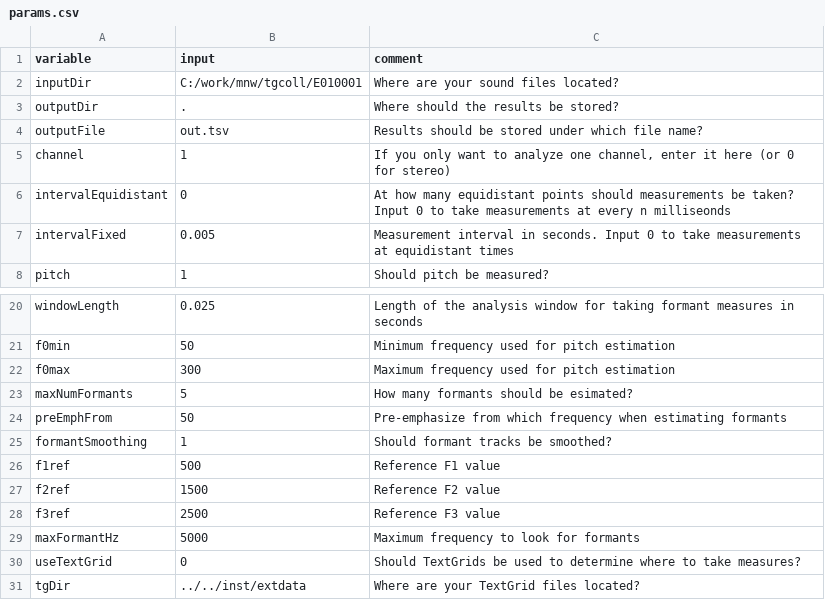
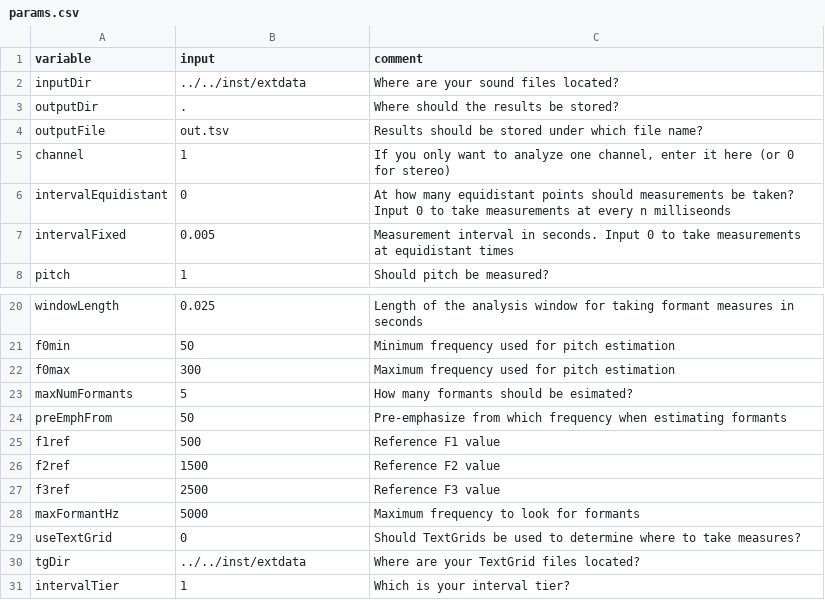
Before and after one commit to rpuggaardrode/sauceshelf, a CSV file: src/praatsauce/params.csv, drawn as a sheet; only a part is shown, gaps mark what is left out; the shorter side is filled out with more unchanged rows.

Commit message:
added formant tracking

```diff
--- a/src/praatsauce/params.csv
+++ b/src/praatsauce/params.csv
@@ -1,3 +1,3 @@
 variable,input,comment
-inputDir,C:/work/mnw/tgcoll/E010001,"Where are your sound files located?"
+inputDir,../../inst/extdata,"Where are your sound files located?"
 outputDir,.,"Where should the results be stored?"
@@ -24,3 +24,2 @@ maxNumFormants,5,"How many formants should be esimated?"
 preEmphFrom,50,"Pre-emphasize from which frequency when estimating formants"
-formantSmoothing,1,"Should formant tracks be smoothed?"
 f1ref,500,"Reference F1 value"
```
Also changed, not shown: 2 other files.
